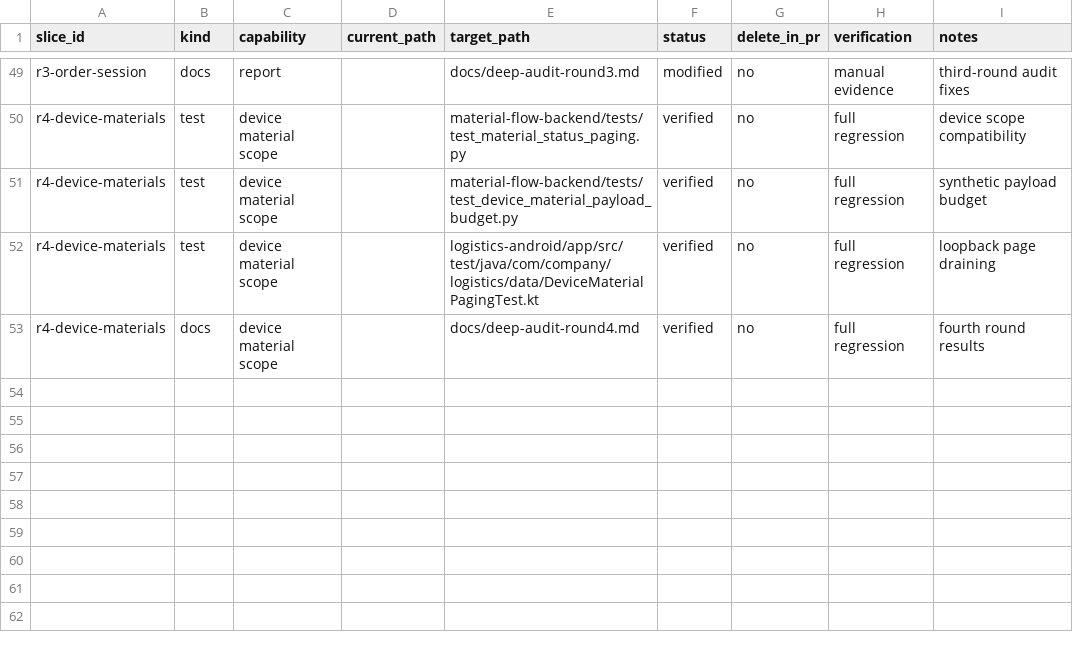
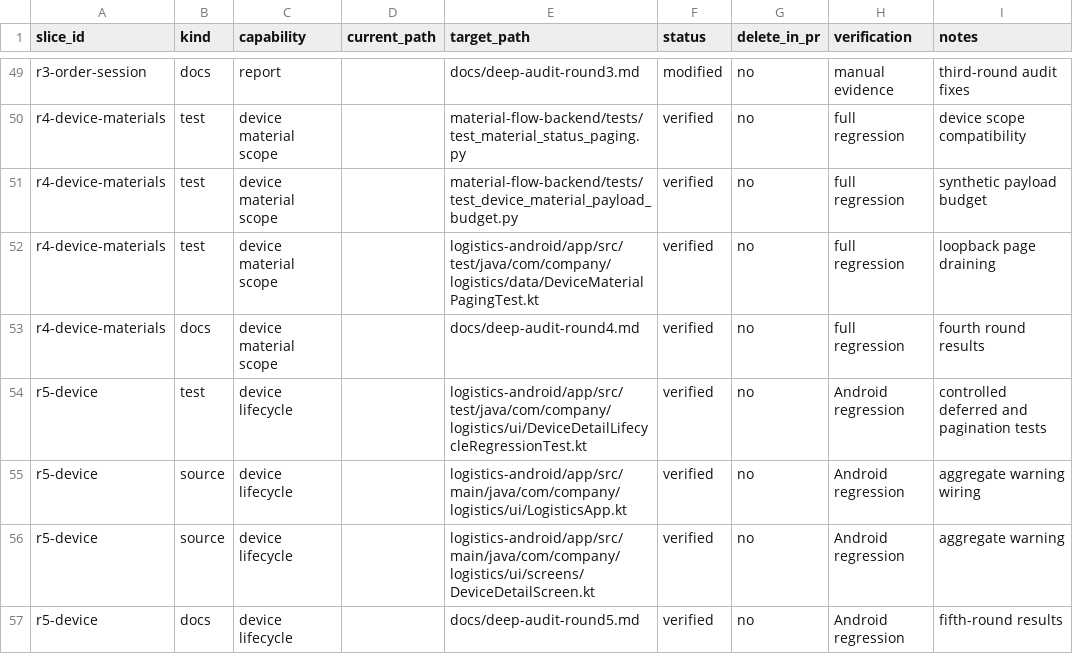
Before and after one commit to owlco001/material-flow-system, a CSV file: .claude/migration/MAP.csv, drawn as a sheet; only a part is shown, gaps mark what is left out.

Commit message:
fix: isolate device loads and complete task labor paging
Keep device detail and aggregates in one cancellable, generation-guarded job. Respect direct navigation and session boundaries, drain task and labor pages, reject changing totals and incomplete pages, and separate background order refreshes from navigation. Android 285 tests including 20 new regressions pass; Debug build succeeds. Backend focused contracts 11 pass, no backend source changes.

```diff
--- a/.claude/migration/MAP.csv
+++ b/.claude/migration/MAP.csv
@@ -53 +53,5 @@ r4-device-materials,test,device material scope,,logistics-android/app/src/test/j
 r4-device-materials,docs,device material scope,,docs/deep-audit-round4.md,verified,no,full regression,fourth round results
+r5-device,test,device lifecycle,,logistics-android/app/src/test/java/com/company/logistics/ui/DeviceDetailLifecycleRegressionTest.kt,verified,no,Android regression,controlled deferred and pagination tests
+r5-device,source,device lifecycle,,logistics-android/app/src/main/java/com/company/logistics/ui/LogisticsApp.kt,verified,no,Android regression,aggregate warning wiring
+r5-device,source,device lifecycle,,logistics-android/app/src/main/java/com/company/logistics/ui/screens/DeviceDetailScreen.kt,verified,no,Android regression,aggregate warning
+r5-device,docs,device lifecycle,,docs/deep-audit-round5.md,verified,no,Android regression,fifth-round results
```
Also changed, not shown: 13 other files.
